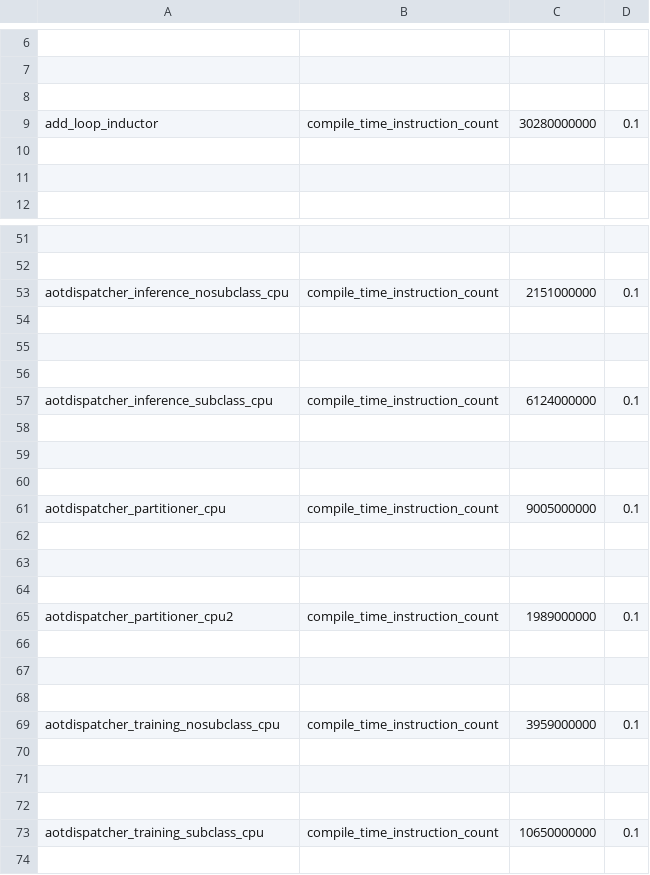
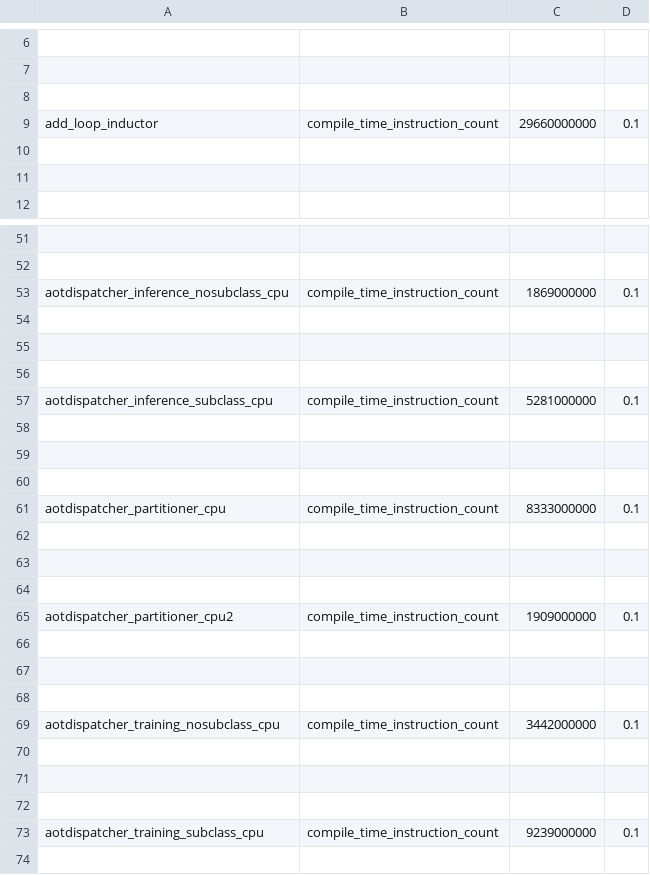
Before and after one commit to mengfei25/pytorch, a CSV file: benchmarks/dynamo/pr_time_benchmarks/expected_results.csv, drawn as a sheet; only a part is shown, gaps mark what is left out; the diff covers the shown part only; the diff names each change by its address in the sheet, - before the commit and + after, or states it on an @@ line.

```diff
--- a/benchmarks/dynamo/pr_time_benchmarks/expected_results.csv
+++ b/benchmarks/dynamo/pr_time_benchmarks/expected_results.csv
-C9: 30280000000
+C9: 29660000000
-C53: 2151000000
+C53: 1869000000
-C57: 6124000000
+C57: 5281000000
-C61: 9005000000
+C61: 8333000000
-C65: 1989000000
+C65: 1909000000
-C69: 3959000000
+C69: 3442000000
-C73: 10650000000
+C73: 9239000000
```
Also changed, not shown: 2 edited cells elsewhere in this file, 1 other file.
